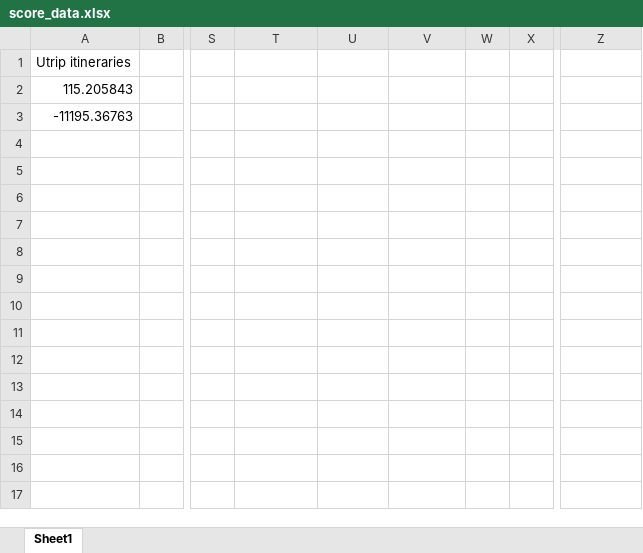
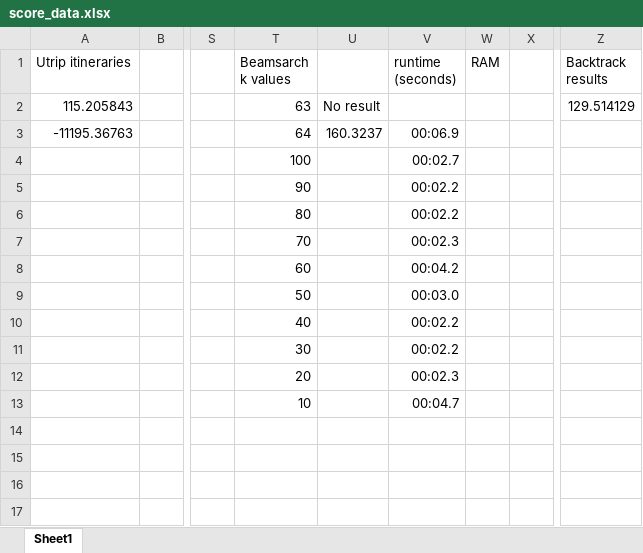
Before and after one commit to rafearon/DayPlanner, an Excel workbook: score_data.xlsx, sheet Sheet1, drawn as a sheet; only a part is shown, gaps mark what is left out; values as stored, in another font and other column widths than the file's, no borders; the diff covers the shown part only; the diff names each change by its address in the sheet, - before the commit and + after, or states it on an @@ line.

```diff
--- a/score_data.xlsx (sheet Sheet1)
+++ b/score_data.xlsx (sheet Sheet1)
-T1: (empty)
+T1: Beamsarch k values
-V1: (empty)
+V1: runtime (seconds)
-W1: (empty)
+W1: RAM
-Z1: (empty)
+Z1: Backtrack results
-T2 (Beamsarch k values): (empty)
+T2 (Beamsarch k values): 63
-U2: (empty)
+U2: No result
-Z2 (Backtrack results): (empty)
+Z2 (Backtrack results): 129.514129
-T3 (Beamsarch k values): (empty)
+T3 (Beamsarch k values): 64
-U3: (empty)
+U3: 160.3237
-V3 (runtime (seconds)): (empty)
+V3 (runtime (seconds)): 00:06.9
-T4 (Beamsarch k values): (empty)
+T4 (Beamsarch k values): 100
-V4 (runtime (seconds)): (empty)
+V4 (runtime (seconds)): 00:02.7
-T5 (Beamsarch k values): (empty)
+T5 (Beamsarch k values): 90
-V5:V6 (runtime (seconds)): (empty)
+V5:V6 (runtime (seconds)): 00:02.2
-T6 (Beamsarch k values): (empty)
+T6 (Beamsarch k values): 80
-T7 (Beamsarch k values): (empty)
+T7 (Beamsarch k values): 70
-V7 (runtime (seconds)): (empty)
+V7 (runtime (seconds)): 00:02.3
-T8 (Beamsarch k values): (empty)
+T8 (Beamsarch k values): 60
-V8 (runtime (seconds)): (empty)
+V8 (runtime (seconds)): 00:04.2
-T9 (Beamsarch k values): (empty)
+T9 (Beamsarch k values): 50
-V9 (runtime (seconds)): (empty)
+V9 (runtime (seconds)): 00:03.0
-T10 (Beamsarch k values): (empty)
+T10 (Beamsarch k values): 40
-V10:V11 (runtime (seconds)): (empty)
+V10:V11 (runtime (seconds)): 00:02.2
-T11 (Beamsarch k values): (empty)
+T11 (Beamsarch k values): 30
-T12 (Beamsarch k values): (empty)
+T12 (Beamsarch k values): 20
-V12 (runtime (seconds)): (empty)
+V12 (runtime (seconds)): 00:02.3
-T13 (Beamsarch k values): (empty)
+T13 (Beamsarch k values): 10
-V13 (runtime (seconds)): (empty)
+V13 (runtime (seconds)): 00:04.7
```
Also changed, not shown: 10 added rows elsewhere in this sheet, 12 other files.
